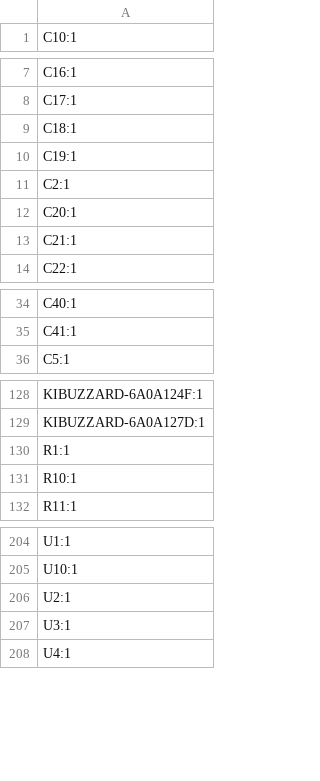
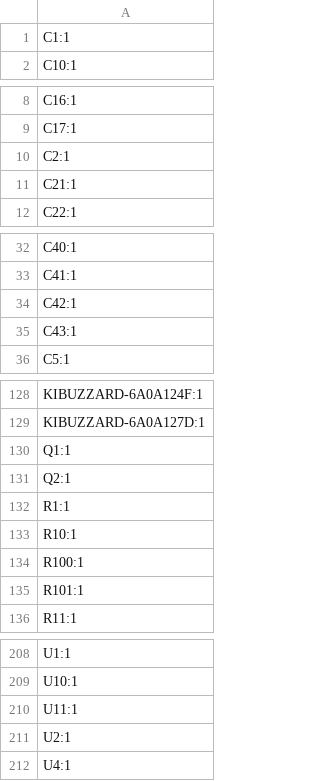
Before and after one commit to udu3324/mpe32board-midi, a CSV file: pcb/mpe32board/production/designators.csv, drawn as a sheet; only a part is shown, gaps mark what is left out; the diff covers the shown part only.

```diff
--- a/pcb/mpe32board/production/designators.csv
+++ b/pcb/mpe32board/production/designators.csv
@@ -1 +1,2 @@
+C1:1
 C10:1
@@ -8,6 +9,3 @@ C16:1
 C17:1
-C18:1
-C19:1
 C2:1
-C20:1
 C21:1
@@ -35,2 +33,4 @@ C40:1
 C41:1
+C42:1
+C43:1
 C5:1
@@ -129,4 +129,8 @@ KIBUZZARD-6A0A124F:1
 KIBUZZARD-6A0A127D:1
+Q1:1
+Q2:1
 R1:1
 R10:1
+R100:1
+R101:1
 R11:1
@@ -205,4 +209,4 @@ U1:1
 U10:1
+U11:1
 U2:1
-U3:1
 U4:1
```
Also changed, not shown: 1 added row and 1 removed row elsewhere in this file, pcb/mpe32board/production/bom.csv, pcb/mpe32board/production/positions.csv, 11 other files.
